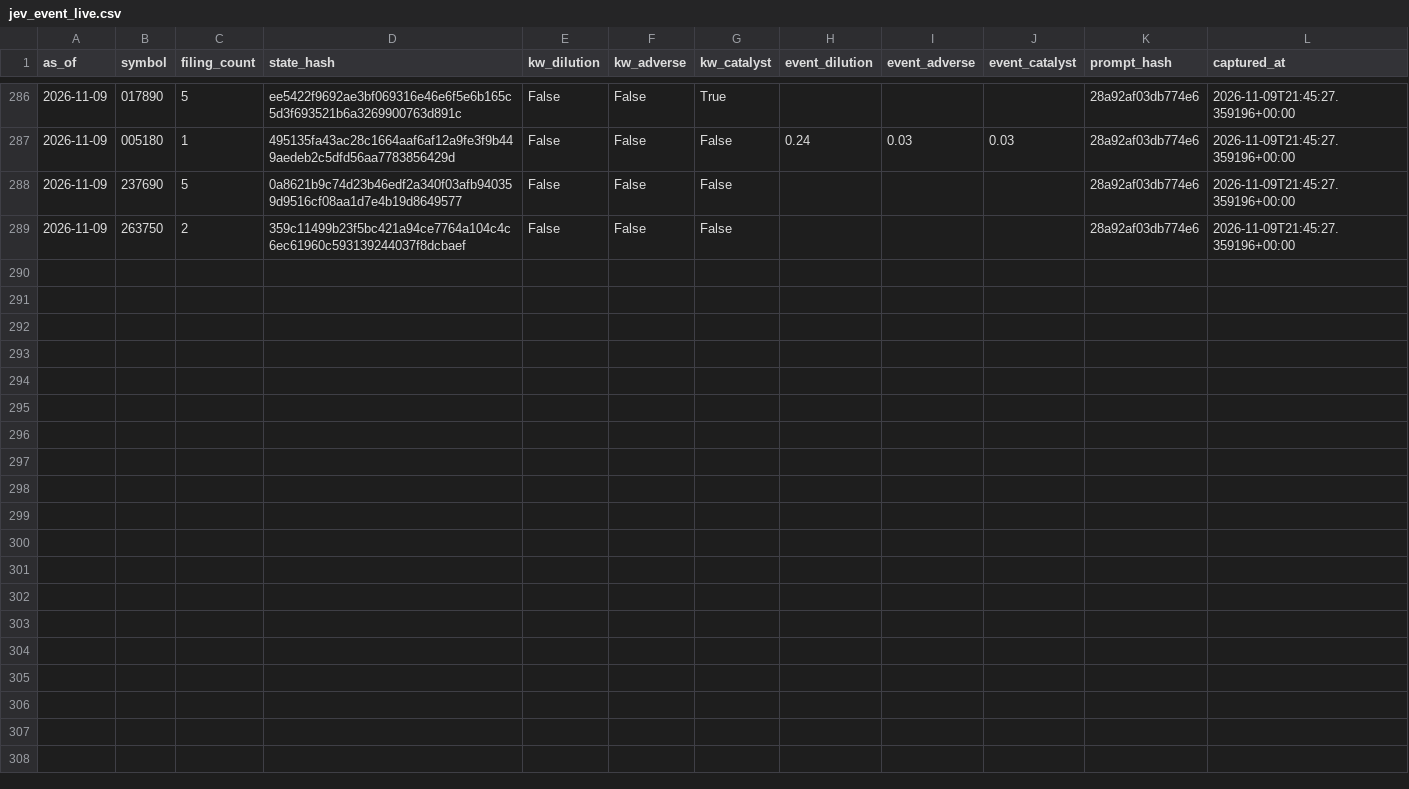
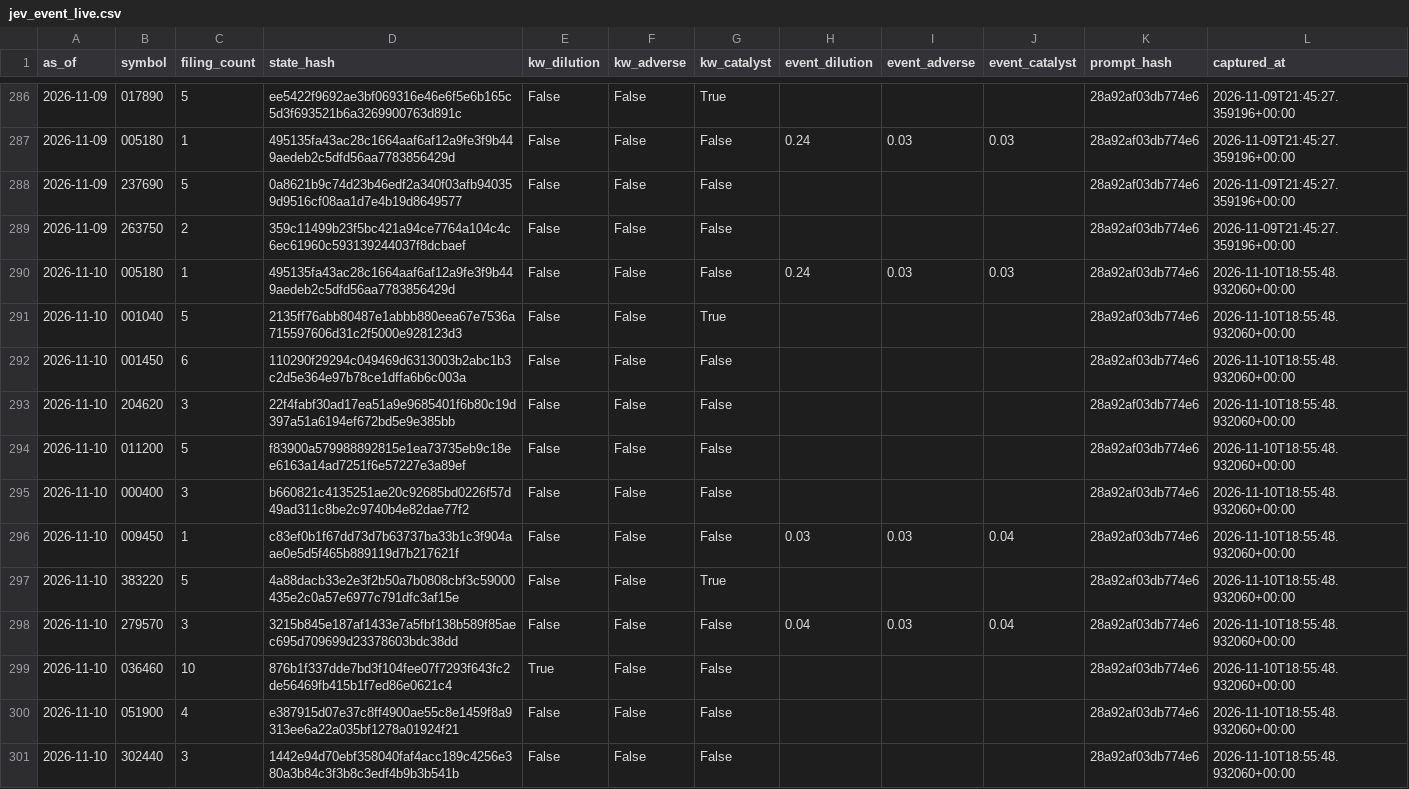
Before and after one commit to LEOSONG727/kis-foreign-flow-report, a CSV file: data/jev_event_live.csv, drawn as a sheet; only a part is shown, gaps mark what is left out; the diff names each change by its address in the sheet, - before the commit and + after, or states it on an @@ line.

```diff
--- a/data/jev_event_live.csv
+++ b/data/jev_event_live.csv
+row 290: 2026-11-10 | 005180 | 1 | 495135fa43ac28c1664aaf6af12a9fe3f9b449aedeb2c5dfd56aa7783856429d | False | False | False | 0.24 | 0.03 | 0.03 | 28a92af03db774e6 | 2026-11-10T18:55:48.932060+00:00
+row 291: 2026-11-10 | 001040 | 5 | 2135ff76abb80487e1abbb880eea67e7536a715597606d31c2f5000e928123d3 | False | False | True |  |  |  | 28a92af03db774e6 | 2026-11-10T18:55:48.932060+00:00
+row 292: 2026-11-10 | 001450 | 6 | 110290f29294c049469d6313003b2abc1b3c2d5e364e97b78ce1dffa6b6c003a | False | False | False |  |  |  | 28a92af03db774e6 | 2026-11-10T18:55:48.932060+00:00
+row 293: 2026-11-10 | 204620 | 3 | 22f4fabf30ad17ea51a9e9685401f6b80c19d397a51a6194ef672bd5e9e385bb | False | False | False |  |  |  | 28a92af03db774e6 | 2026-11-10T18:55:48.932060+00:00
+row 294: 2026-11-10 | 011200 | 5 | f83900a579988892815e1ea73735eb9c18ee6163a14ad7251f6e57227e3a89ef | False | False | False |  |  |  | 28a92af03db774e6 | 2026-11-10T18:55:48.932060+00:00
+row 295: 2026-11-10 | 000400 | 3 | b660821c4135251ae20c92685bd0226f57d49ad311c8be2c9740b4e82dae77f2 | False | False | False |  |  |  | 28a92af03db774e6 | 2026-11-10T18:55:48.932060+00:00
+row 296: 2026-11-10 | 009450 | 1 | c83ef0b1f67dd73d7b63737ba33b1c3f904aae0e5d5f465b889119d7b217621f | False | False | False | 0.03 | 0.03 | 0.04 | 28a92af03db774e6 | 2026-11-10T18:55:48.932060+00:00
+row 297: 2026-11-10 | 383220 | 5 | 4a88dacb33e2e3f2b50a7b0808cbf3c59000435e2c0a57e6977c791dfc3af15e | False | False | True |  |  |  | 28a92af03db774e6 | 2026-11-10T18:55:48.932060+00:00
+row 298: 2026-11-10 | 279570 | 3 | 3215b845e187af1433e7a5fbf138b589f85aec695d709699d23378603bdc38dd | False | False | False | 0.04 | 0.03 | 0.04 | 28a92af03db774e6 | 2026-11-10T18:55:48.932060+00:00
+row 299: 2026-11-10 | 036460 | 10 | 876b1f337dde7bd3f104fee07f7293f643fc2de56469fb415b1f7ed86e0621c4 | True | False | False |  |  |  | 28a92af03db774e6 | 2026-11-10T18:55:48.932060+00:00
+row 300: 2026-11-10 | 051900 | 4 | e387915d07e37c8ff4900ae55c8e1459f8a9313ee6a22a035bf1278a01924f21 | False | False | False |  |  |  | 28a92af03db774e6 | 2026-11-10T18:55:48.932060+00:00
+row 301: 2026-11-10 | 302440 | 3 | 1442e94d70ebf358040faf4acc189c4256e380a3b84c3f3b8c3edf4b9b3b541b | False | False | False |  |  |  | 28a92af03db774e6 | 2026-11-10T18:55:48.932060+00:00
```
Also changed, not shown: data/jev_experiment.csv, data/ml_shadow_snapshots.csv, 24 other files.
